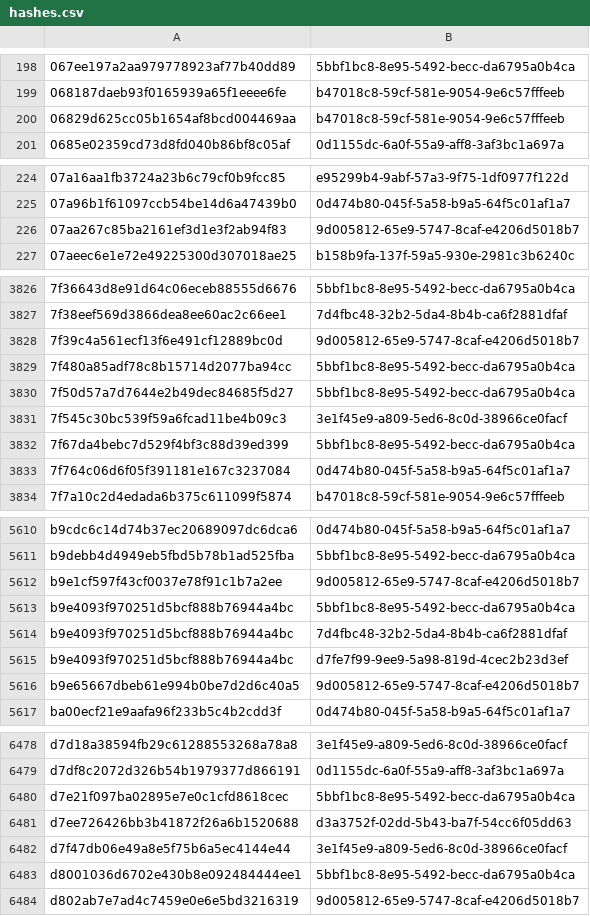
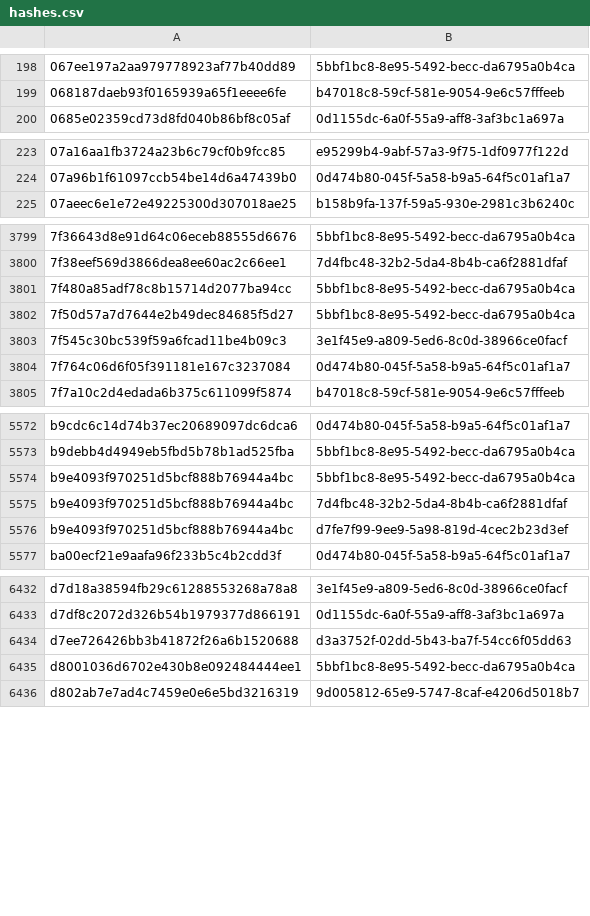
Before and after one commit to AliceGrey/c2magnet-feed, a CSV file: misp/hashes.csv, drawn as a sheet; only a part is shown, gaps mark what is left out; the diff covers the shown part only.

```diff
--- a/misp/hashes.csv
+++ b/misp/hashes.csv
@@ -199,3 +199,2 @@
 068187daeb93f0165939a65f1eeee6fe,b47018c8-59cf-581e-9054-9e6c57fffeeb
-06829d625cc05b1654af8bcd004469aa,b47018c8-59cf-581e-9054-9e6c57fffeeb
 0685e02359cd73d8fd040b86bf8c05af,0d1155dc-6a0f-55a9-aff8-3af3bc1a697a
@@ -225,3 +224,2 @@
 07a96b1f61097ccb54be14d6a47439b0,0d474b80-045f-5a58-b9a5-64f5c01af1a7
-07aa267c85ba2161ef3d1e3f2ab94f83,9d005812-65e9-5747-8caf-e4206d5018b7
 07aeec6e1e72e49225300d307018ae25,b158b9fa-137f-59a5-930e-2981c3b6240c
@@ -3827,3 +3800,2 @@
 7f38eef569d3866dea8ee60ac2c66ee1,7d4fbc48-32b2-5da4-8b4b-ca6f2881dfaf
-7f39c4a561ecf13f6e491cf12889bc0d,9d005812-65e9-5747-8caf-e4206d5018b7
 7f480a85adf78c8b15714d2077ba94cc,5bbf1bc8-8e95-5492-becc-da6795a0b4ca
@@ -3831,3 +3803,2 @@
 7f545c30bc539f59a6fcad11be4b09c3,3e1f45e9-a809-5ed6-8c0d-38966ce0facf
-7f67da4bebc7d529f4bf3c88d39ed399,5bbf1bc8-8e95-5492-becc-da6795a0b4ca
 7f764c06d6f05f391181e167c3237084,0d474b80-045f-5a58-b9a5-64f5c01af1a7
@@ -5611,3 +5573,2 @@ b9cdc6c14d74b37ec20689097dc6dca6,0d474b80-045f-5a58-b9a5-64f5c01af1a7
 b9debb4d4949eb5fbd5b78b1ad525fba,5bbf1bc8-8e95-5492-becc-da6795a0b4ca
-b9e1cf597f43cf0037e78f91c1b7a2ee,9d005812-65e9-5747-8caf-e4206d5018b7
 b9e4093f970251d5bcf888b76944a4bc,5bbf1bc8-8e95-5492-becc-da6795a0b4ca
@@ -5615,3 +5576,2 @@ b9e4093f970251d5bcf888b76944a4bc,7d4fbc48-32b2-5da4-8b4b-ca6f2881dfaf
 b9e4093f970251d5bcf888b76944a4bc,d7fe7f99-9ee9-5a98-819d-4cec2b23d3ef
-b9e65667dbeb61e994b0be7d2d6c40a5,9d005812-65e9-5747-8caf-e4206d5018b7
 ba00ecf21e9aafa96f233b5c4b2cdd3f,0d474b80-045f-5a58-b9a5-64f5c01af1a7
@@ -6479,5 +6433,3 @@ d7d18a38594fb29c61288553268a78a8,3e1f45e9-a809-5ed6-8c0d-38966ce0facf
 d7df8c2072d326b54b1979377d866191,0d1155dc-6a0f-55a9-aff8-3af3bc1a697a
-d7e21f097ba02895e7e0c1cfd8618cec,5bbf1bc8-8e95-5492-becc-da6795a0b4ca
 d7ee726426bb3b41872f26a6b1520688,d3a3752f-02dd-5b43-ba7f-54cc6f05dd63
-d7f47db06e49a8e5f75b6a5ec4144e44,3e1f45e9-a809-5ed6-8c0d-38966ce0facf
 d8001036d6702e430b8e092484444ee1,5bbf1bc8-8e95-5492-becc-da6795a0b4ca
```
Also changed, not shown: 53 removed rows elsewhere in this file, 33 other files.
